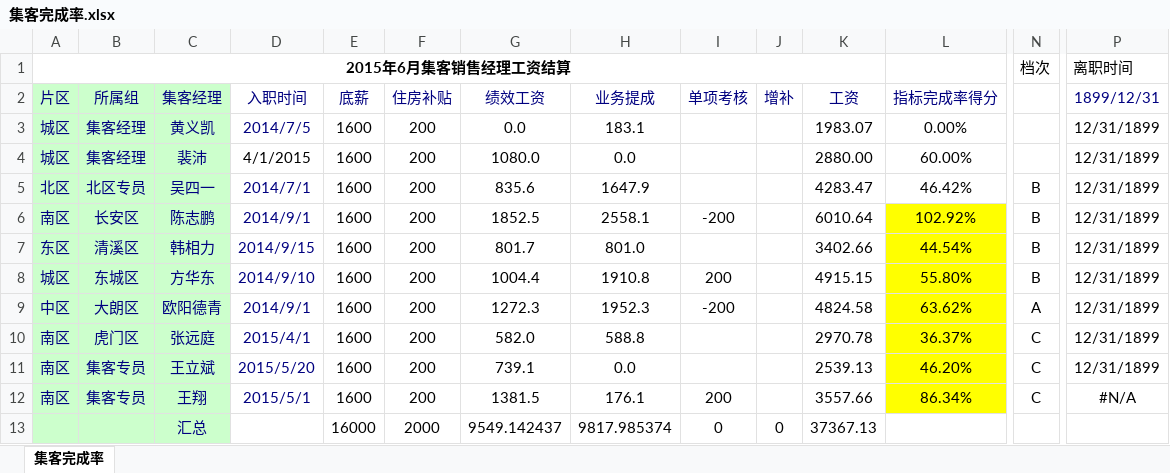
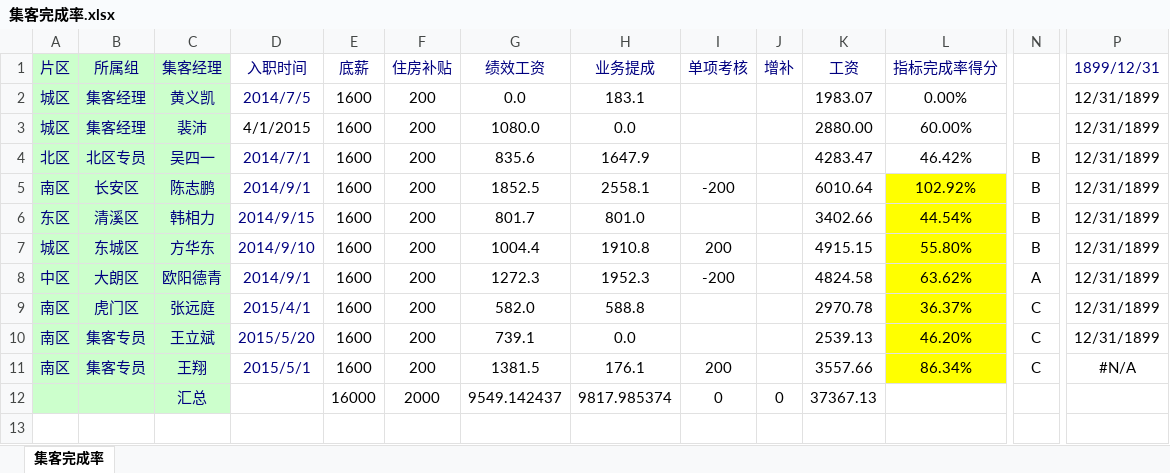
Before and after one commit to zdzergOrganization/TieTong, an Excel workbook: src/main/webapp/download/集客完成率.xlsx, sheet 集客完成率, drawn as a sheet; only a part is shown, gaps mark what is left out; values as stored, in another font and other column widths than the file's, no borders; rows hold the shown columns only; the diff names each change by its address in the sheet, - before the commit and + after, or states it on an @@ line.

```diff
--- a/src/main/webapp/download/集客完成率.xlsx (sheet 集客完成率)
+++ b/src/main/webapp/download/集客完成率.xlsx (sheet 集客完成率)
-row 1: 2015年6月集客销售经理工资结算 |  |  |  |  |  |  |  |  |  |  |  | 档次 | 离职时间
```
Also changed, not shown: src/main/webapp/download/各直销人员对应网格得分.xlsx, src/main/webapp/download/新业务提成汇总表.xlsx, 4 other files.
